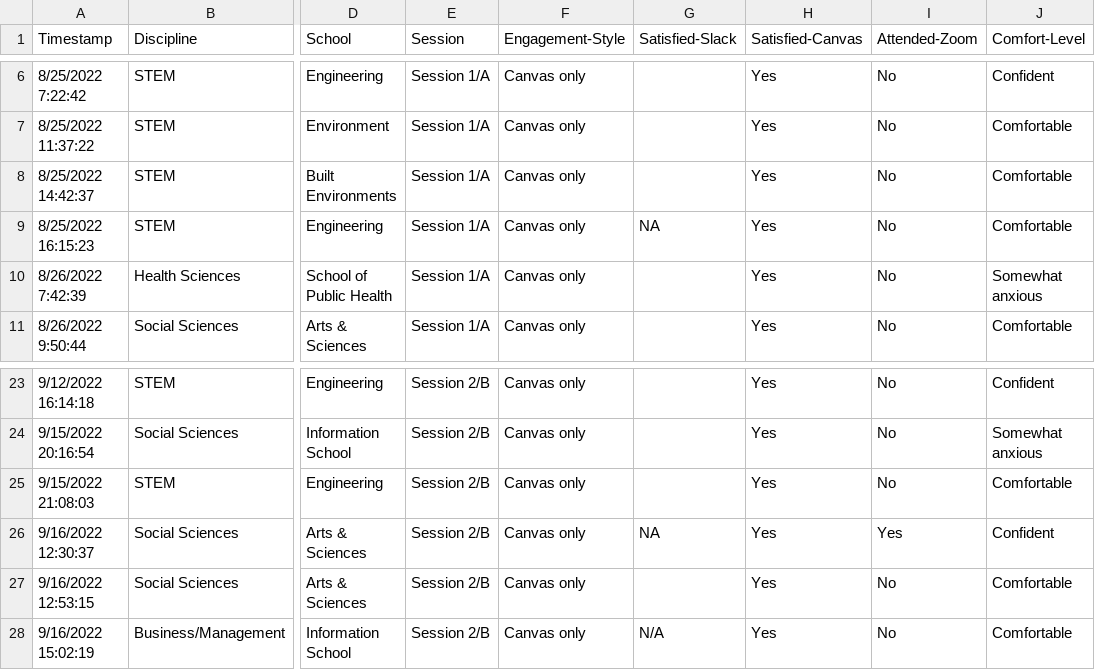
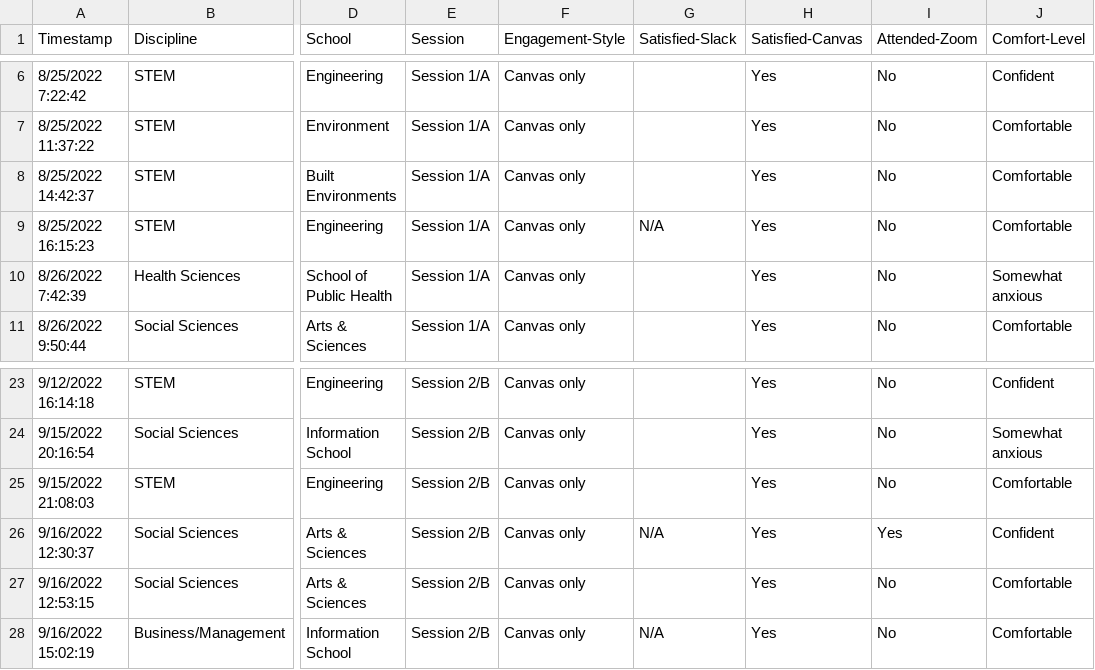
Before and after one commit to JoeLollo21/GSRI-SurveyReview, a CSV file: data/GSRI-2022-Refined.csv, drawn as a sheet; only a part is shown, gaps mark what is left out; the diff names each change by its address in the sheet, - before the commit and + after, or states it on an @@ line.

Commit message:
Update GSRI-2022-Refined.csv

```diff
--- a/data/GSRI-2022-Refined.csv
+++ b/data/GSRI-2022-Refined.csv
-G9 (Satisfied-Slack): NA
+G9 (Satisfied-Slack): N/A
-G26 (Satisfied-Slack): NA
+G26 (Satisfied-Slack): N/A
```
